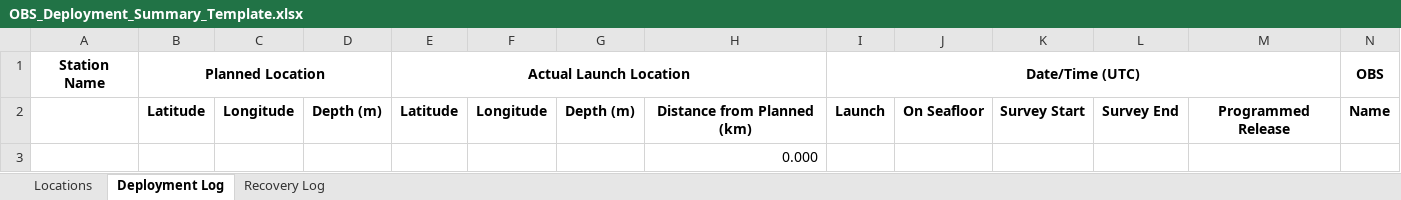
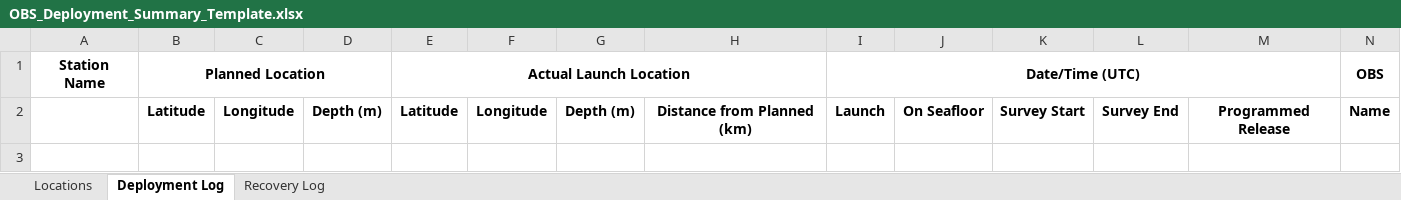
Before and after one commit to nfsi-canada/OBSDataPipeline, an Excel workbook: log_templates/OBS_Deployment_Summary_Template.xlsx, sheet Deployment Log, drawn as a sheet; only a part is shown; values as stored, in another font and other column widths than the file's, no borders; conditional formats not drawn; rows hold the shown columns only; the diff names each change by its address in the sheet, - before the commit and + after, or states it on an @@ line.

Commit message:
Update formatting in deployment summary template

```diff
--- a/log_templates/OBS_Deployment_Summary_Template.xlsx (sheet Deployment Log)
+++ b/log_templates/OBS_Deployment_Summary_Template.xlsx (sheet Deployment Log)
-row 3:  |  |  |  |  |  |  | 0.000
```
Also changed, not shown: sheet Locations, sheet Recovery Log.
